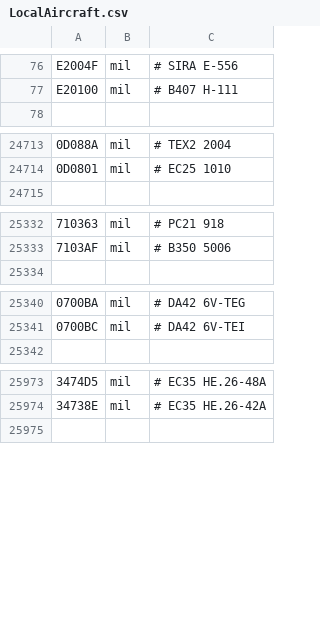
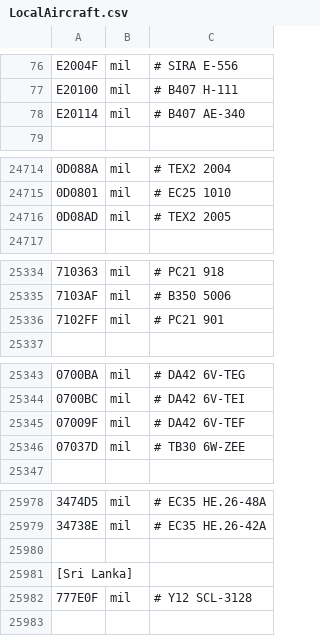
Before and after one commit to rikgale/LocalAircraft, a CSV file: LocalAircraft.csv, drawn as a sheet; only a part is shown, gaps mark what is left out; the diff names each change by its address in the sheet, - before the commit and + after, or states it on an @@ line.

Commit message:
Update LocalAircraft.csv

```diff
--- a/LocalAircraft.csv
+++ b/LocalAircraft.csv
+row 78: E20114 | mil | # B407 AE-340
+row 24716: 0D08AD | mil | # TEX2 2005
+row 25336: 7102FF | mil | # PC21 901
+row 25345: 07009F | mil | # DA42 6V-TEF
+row 25346: 07037D | mil | # TB30 6W-ZEE
+row 25980: (empty)
+row 25981: [Sri Lanka]
+row 25982: 777E0F | mil | # Y12 SCL-3128
```
